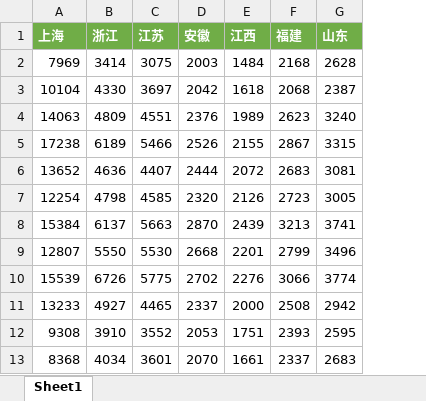
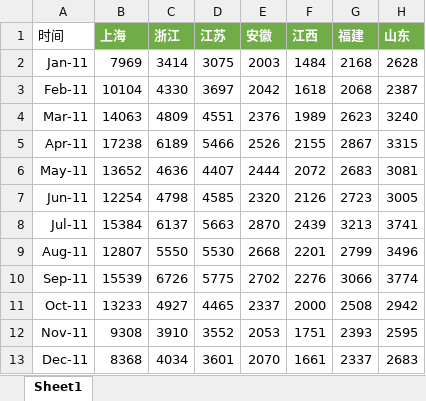
Before and after one commit to GUOxingyu3018/Tourist_Predict--A-case-of-Shangahi, an Excel workbook: Tourist Predict--A case of Shanghai/Data/自变量.xlsx, sheet Sheet1, drawn as a sheet; only a part is shown; values as stored, in another font and other column widths than the file's, no borders; the diff names each change by its address in the sheet, - before the commit and + after, or states it on an @@ line.

```diff
--- a/Tourist Predict--A case of Shanghai/Data/自变量.xlsx (sheet Sheet1)
+++ b/Tourist Predict--A case of Shanghai/Data/自变量.xlsx (sheet Sheet1)
+column A (时间), rows 2-13: Jan-11 | Feb-11 | Mar-11 | Apr-11 | May-11 | Jun-11 | Jul-11 | Aug-11 | Sep-11 | Oct-11 | Nov-11 | Dec-11
```
Also changed, not shown: Tourist Predict--A case of Shanghai/Data/上海旅游人数--上海旅游（百度指数-区分来源）.xlsx, 1 other file.
